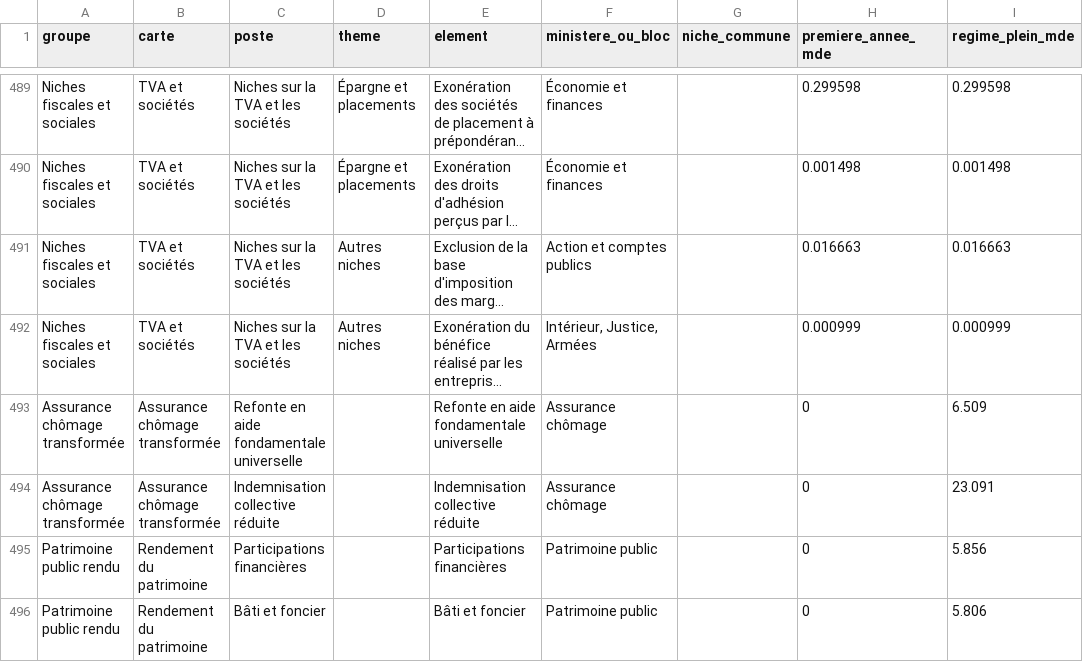
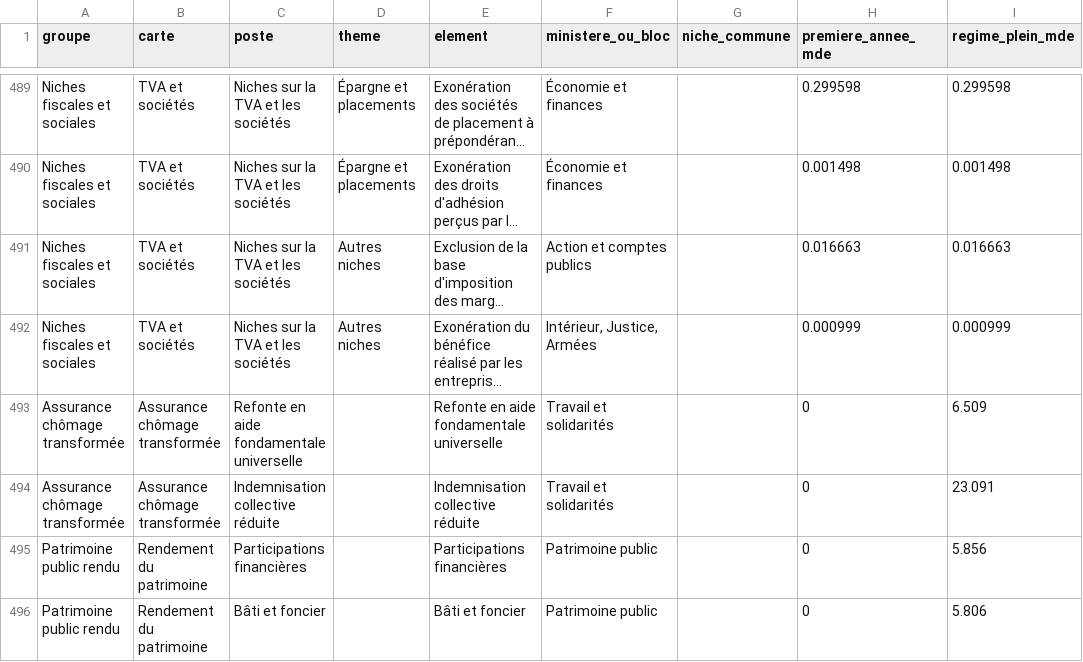
Before and after one commit to resolution-ib-dev/Resolution-2027, a TSV file: chantier/referentiels/simulateur_elements_20261112.tsv, drawn as a sheet; only a part is shown, gaps mark what is left out; long unchanged cells end in …; the diff names each change by its address in the sheet, - before the commit and + after, or states it on an @@ line.

```diff
--- a/chantier/referentiels/simulateur_elements_20261112.tsv
+++ b/chantier/referentiels/simulateur_elements_20261112.tsv
-F493:F494 (ministere_ou_bloc): Assurance chômage
+F493:F494 (ministere_ou_bloc): Travail et solidarités
```
Also changed, not shown: 1 other file.
